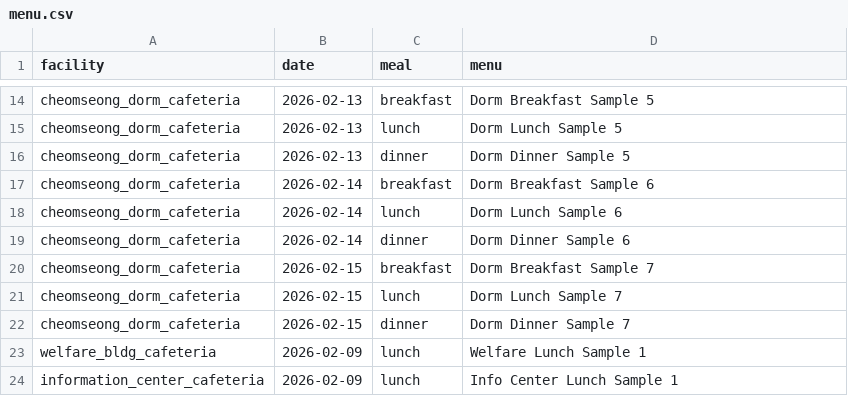
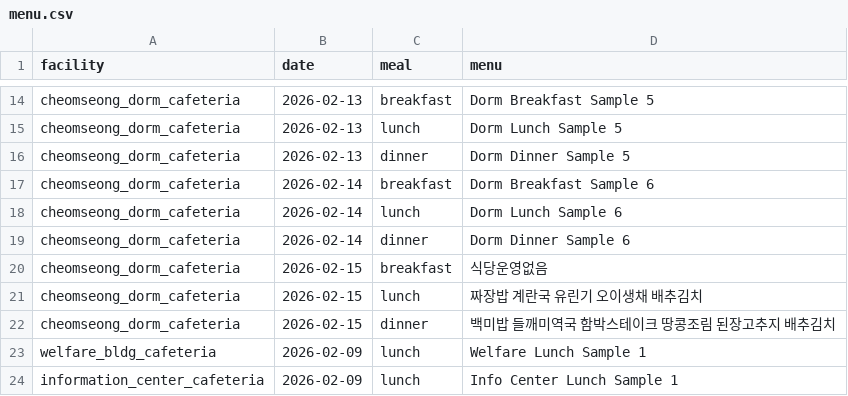
Before and after one commit to kingbeanstone/knu-exchange, a CSV file: assets/data/menu.csv, drawn as a sheet; only a part is shown, gaps mark what is left out.

Commit message:
2/15

```diff
--- a/assets/data/menu.csv
+++ b/assets/data/menu.csv
@@ -19,5 +19,5 @@ cheomseong_dorm_cafeteria,2026-02-14,lunch,Dorm Lunch Sample 6
 cheomseong_dorm_cafeteria,2026-02-14,dinner,Dorm Dinner Sample 6
-cheomseong_dorm_cafeteria,2026-02-15,breakfast,Dorm Breakfast Sample 7
-cheomseong_dorm_cafeteria,2026-02-15,lunch,Dorm Lunch Sample 7
-cheomseong_dorm_cafeteria,2026-02-15,dinner,Dorm Dinner Sample 7
+cheomseong_dorm_cafeteria,2026-02-15,breakfast,식당운영없음
+cheomseong_dorm_cafeteria,2026-02-15,lunch,짜장밥 계란국 유린기 오이생채 배추김치
+cheomseong_dorm_cafeteria,2026-02-15,dinner,백미밥 들깨미역국 함박스테이크 땅콩조림 된장고추지 배추김치
 welfare_bldg_cafeteria,2026-02-09,lunch,Welfare Lunch Sample 1
```
